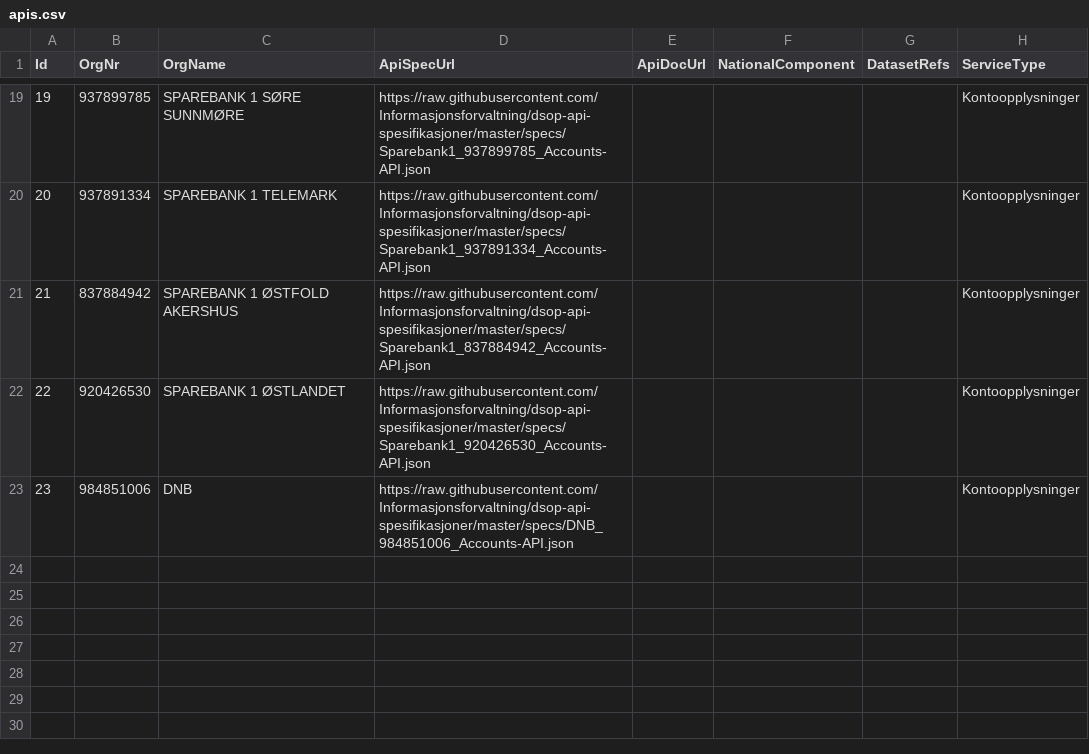
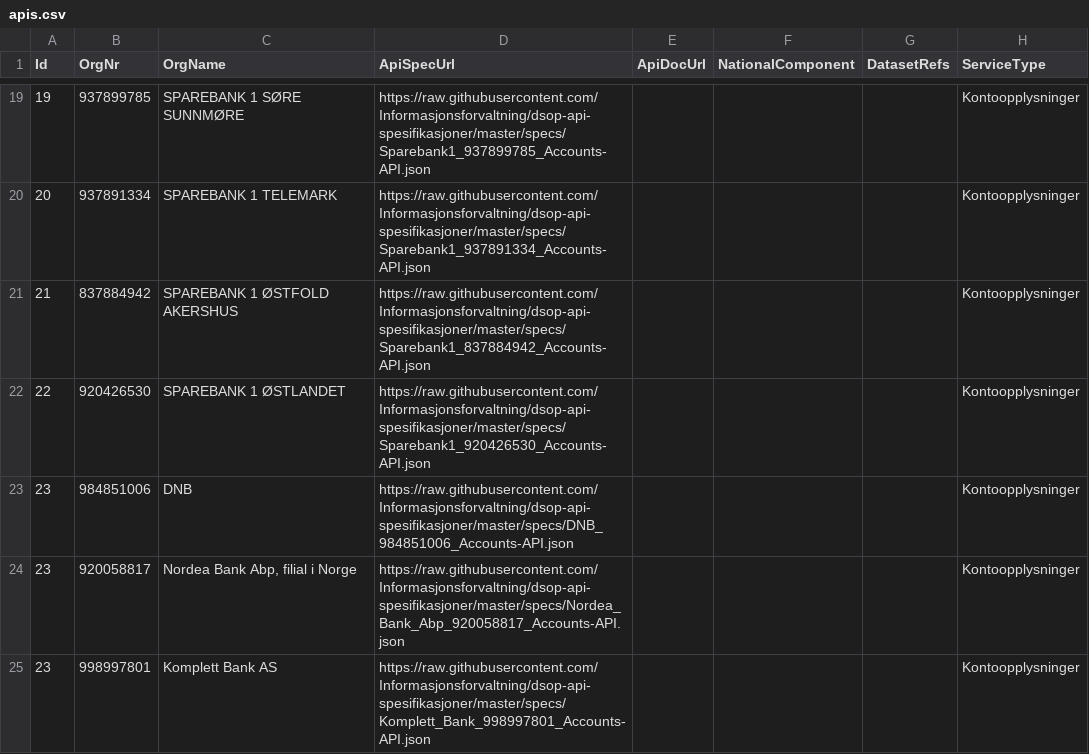
Before and after one commit to Informasjonsforvaltning/fdk-dataservice-harvester, a CSV file: applications/api-cat/src/main/resources/apis.csv, drawn as a sheet; only a part is shown, gaps mark what is left out.

Commit message:
Add Nordea and Komplett to apis.csv

```diff
--- a/applications/api-cat/src/main/resources/apis.csv
+++ b/applications/api-cat/src/main/resources/apis.csv
@@ -23 +23,3 @@ Id,OrgNr,OrgName,ApiSpecUrl,ApiDocUrl,NationalComponent,DatasetRefs,ServiceType
 23,984851006,DNB,https://raw.githubusercontent.com/Informasjonsforvaltning/dsop-api-spesifikasjoner/master/specs/DNB_984851006_Accounts-API.json,,,,Kontoopplysninger
+23,920058817,"Nordea Bank Abp, filial i Norge",https://raw.githubusercontent.com/Informasjonsforvaltning/dsop-api-spesifikasjoner/master/specs/Nordea_Bank_Abp_920058817_Accounts-API.json,,,,Kontoopplysninger
+23,998997801,"Komplett Bank AS",https://raw.githubusercontent.com/Informasjonsforvaltning/dsop-api-spesifikasjoner/master/specs/Komplett_Bank_998997801_Accounts-API.json,,,,Kontoopplysninger
```
